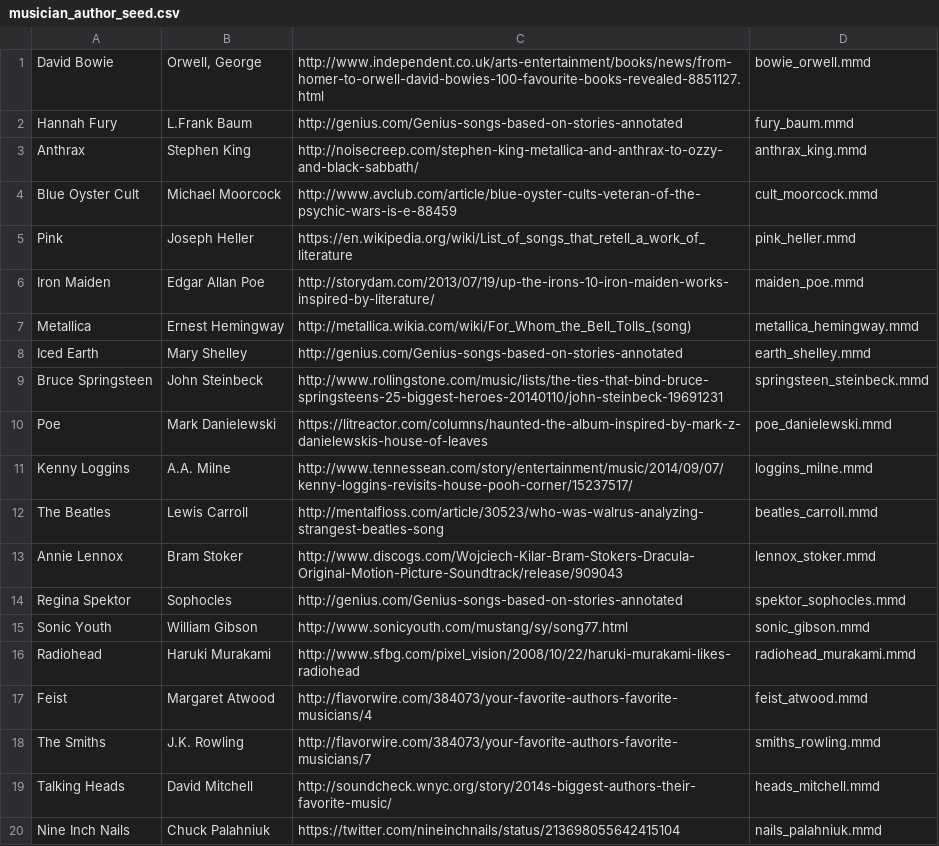
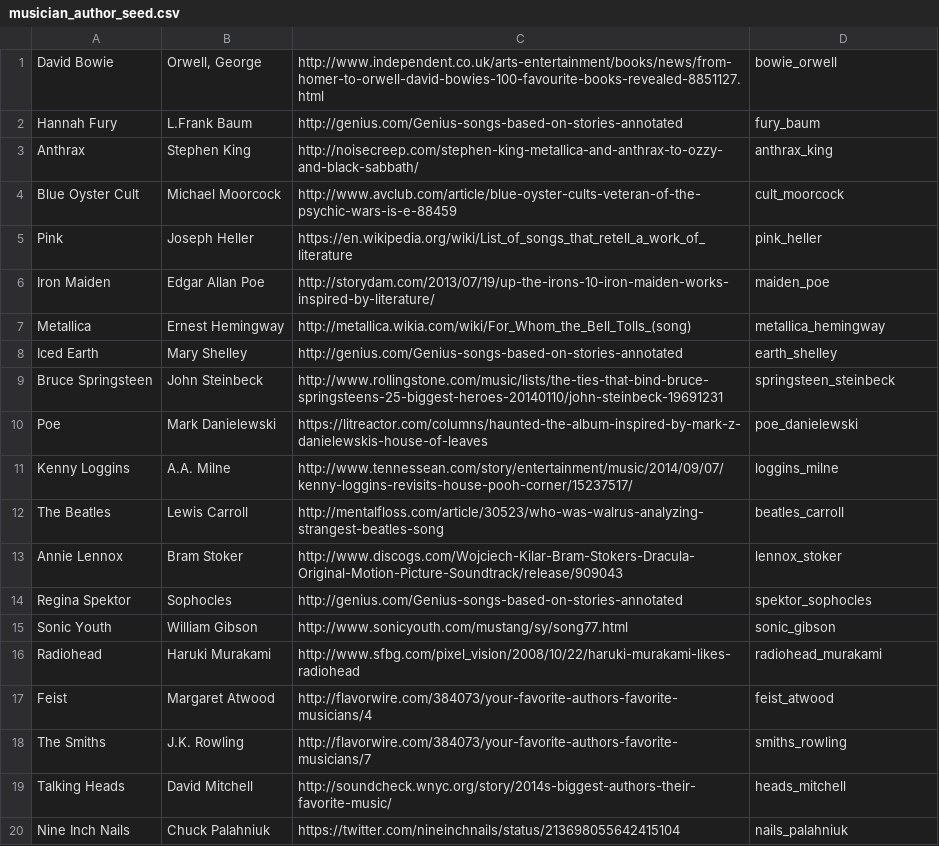
Before and after one commit to blip-lorist/book-duets-api, a CSV file: musician_author_seed.csv, drawn as a sheet.

```diff
--- a/musician_author_seed.csv
+++ b/musician_author_seed.csv
@@ -1,20 +1,20 @@
-David Bowie,"Orwell, George",http://www.independent.co.uk/arts-entertainment/books/news/from-homer-to-orwell-david-bowies-100-favourite-books-revealed-8851127.html,bowie_orwell.mmd
-Hannah Fury,L.Frank Baum,http://genius.com/Genius-songs-based-on-stories-annotated,fury_baum.mmd
-Anthrax,Stephen King,http://noisecreep.com/stephen-king-metallica-and-anthrax-to-ozzy-and-black-sabbath/,anthrax_king.mmd
-Blue Oyster Cult,Michael Moorcock,http://www.avclub.com/article/blue-oyster-cults-veteran-of-the-psychic-wars-is-e-88459,cult_moorcock.mmd
-Pink,Joseph Heller ,https://en.wikipedia.org/wiki/List_of_songs_that_retell_a_work_of_literature,pink_heller.mmd
-Iron Maiden,Edgar Allan Poe,http://storydam.com/2013/07/19/up-the-irons-10-iron-maiden-works-inspired-by-literature/,maiden_poe.mmd
-Metallica,Ernest Hemingway ,http://metallica.wikia.com/wiki/For_Whom_the_Bell_Tolls_(song),metallica_hemingway.mmd
-Iced Earth,Mary Shelley,http://genius.com/Genius-songs-based-on-stories-annotated,earth_shelley.mmd
-Bruce Springsteen,John Steinbeck,http://www.rollingstone.com/music/lists/the-ties-that-bind-bruce-springsteens-25-biggest-heroes-20140110/john-steinbeck-19691231,springsteen_steinbeck.mmd
-Poe,Mark Danielewski,https://litreactor.com/columns/haunted-the-album-inspired-by-mark-z-danielewskis-house-of-leaves,poe_danielewski.mmd
-Kenny Loggins,A.A. Milne,http://www.tennessean.com/story/entertainment/music/2014/09/07/kenny-loggins-revisits-house-pooh-corner/15237517/,loggins_milne.mmd
-The Beatles  ,Lewis Carroll,http://mentalfloss.com/article/30523/who-was-walrus-analyzing-strangest-beatles-song,beatles_carroll.mmd
-Annie Lennox,Bram Stoker,http://www.discogs.com/Wojciech-Kilar-Bram-Stokers-Dracula-Original-Motion-Picture-Soundtrack/release/909043,lennox_stoker.mmd
-Regina Spektor,Sophocles,http://genius.com/Genius-songs-based-on-stories-annotated,spektor_sophocles.mmd
-Sonic Youth,William Gibson,http://www.sonicyouth.com/mustang/sy/song77.html,sonic_gibson.mmd
-Radiohead,Haruki Murakami,http://www.sfbg.com/pixel_vision/2008/10/22/haruki-murakami-likes-radiohead,radiohead_murakami.mmd
-Feist,Margaret Atwood,http://flavorwire.com/384073/your-favorite-authors-favorite-musicians/4,feist_atwood.mmd
-The Smiths,J.K. Rowling,http://flavorwire.com/384073/your-favorite-authors-favorite-musicians/7,smiths_rowling.mmd
-Talking Heads,David Mitchell,http://soundcheck.wnyc.org/story/2014s-biggest-authors-their-favorite-music/,heads_mitchell.mmd
-Nine Inch Nails,Chuck Palahniuk,https://twitter.com/nineinchnails/status/213698055642415104,nails_palahniuk.mmd
+David Bowie,"Orwell, George",http://www.independent.co.uk/arts-entertainment/books/news/from-homer-to-orwell-david-bowies-100-favourite-books-revealed-8851127.html,bowie_orwell
+Hannah Fury,L.Frank Baum,http://genius.com/Genius-songs-based-on-stories-annotated,fury_baum
+Anthrax,Stephen King,http://noisecreep.com/stephen-king-metallica-and-anthrax-to-ozzy-and-black-sabbath/,anthrax_king
+Blue Oyster Cult,Michael Moorcock,http://www.avclub.com/article/blue-oyster-cults-veteran-of-the-psychic-wars-is-e-88459,cult_moorcock
+Pink,Joseph Heller ,https://en.wikipedia.org/wiki/List_of_songs_that_retell_a_work_of_literature,pink_heller
+Iron Maiden,Edgar Allan Poe,http://storydam.com/2013/07/19/up-the-irons-10-iron-maiden-works-inspired-by-literature/,maiden_poe
+Metallica,Ernest Hemingway ,http://metallica.wikia.com/wiki/For_Whom_the_Bell_Tolls_(song),metallica_hemingway
+Iced Earth,Mary Shelley,http://genius.com/Genius-songs-based-on-stories-annotated,earth_shelley
+Bruce Springsteen,John Steinbeck,http://www.rollingstone.com/music/lists/the-ties-that-bind-bruce-springsteens-25-biggest-heroes-20140110/john-steinbeck-19691231,springsteen_steinbeck
+Poe,Mark Danielewski,https://litreactor.com/columns/haunted-the-album-inspired-by-mark-z-danielewskis-house-of-leaves,poe_danielewski
+Kenny Loggins,A.A. Milne,http://www.tennessean.com/story/entertainment/music/2014/09/07/kenny-loggins-revisits-house-pooh-corner/15237517/,loggins_milne
+The Beatles  ,Lewis Carroll,http://mentalfloss.com/article/30523/who-was-walrus-analyzing-strangest-beatles-song,beatles_carroll
+Annie Lennox,Bram Stoker,http://www.discogs.com/Wojciech-Kilar-Bram-Stokers-Dracula-Original-Motion-Picture-Soundtrack/release/909043,lennox_stoker
+Regina Spektor,Sophocles,http://genius.com/Genius-songs-based-on-stories-annotated,spektor_sophocles
+Sonic Youth,William Gibson,http://www.sonicyouth.com/mustang/sy/song77.html,sonic_gibson
+Radiohead,Haruki Murakami,http://www.sfbg.com/pixel_vision/2008/10/22/haruki-murakami-likes-radiohead,radiohead_murakami
+Feist,Margaret Atwood,http://flavorwire.com/384073/your-favorite-authors-favorite-musicians/4,feist_atwood
+The Smiths,J.K. Rowling,http://flavorwire.com/384073/your-favorite-authors-favorite-musicians/7,smiths_rowling
+Talking Heads,David Mitchell,http://soundcheck.wnyc.org/story/2014s-biggest-authors-their-favorite-music/,heads_mitchell
+Nine Inch Nails,Chuck Palahniuk,https://twitter.com/nineinchnails/status/213698055642415104,nails_palahniuk
```
Also changed, not shown: 2 other files.
